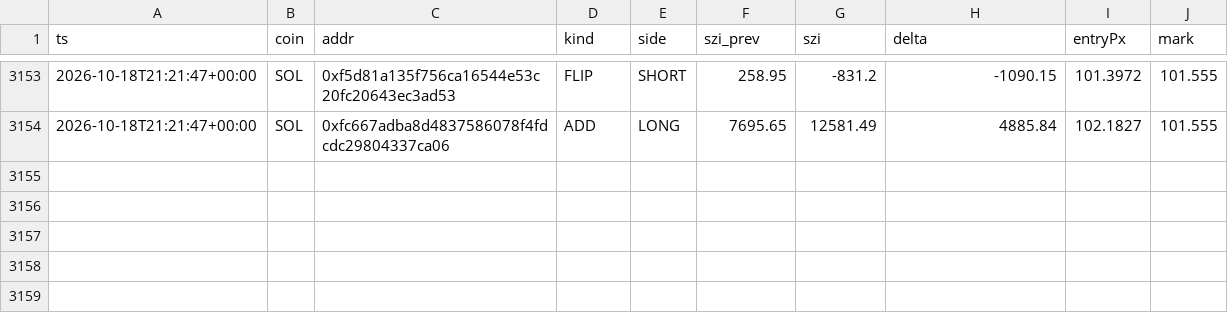
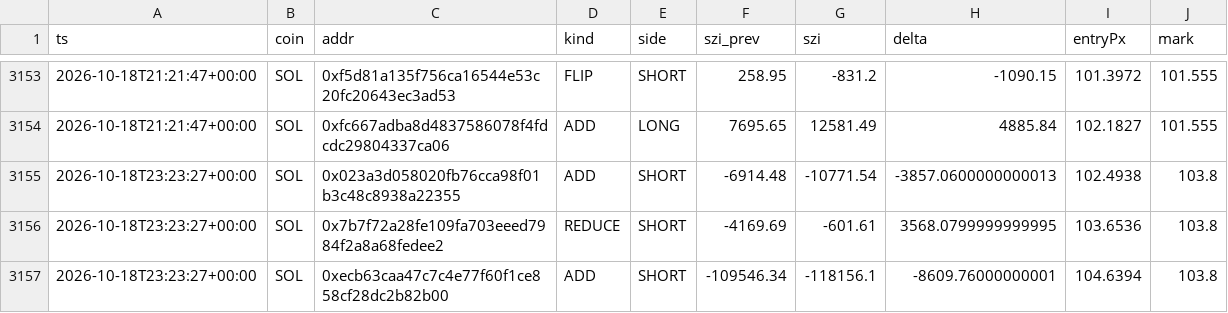
Before and after one commit to usa519831-tech/hl-whale-tracker, a CSV file: data/events_SOL.csv, drawn as a sheet; only a part is shown, gaps mark what is left out.

```diff
--- a/data/events_SOL.csv
+++ b/data/events_SOL.csv
@@ -3154 +3154,4 @@ ts,coin,addr,kind,side,szi_prev,szi,delta,entryPx,mark
 2026-10-18T21:21:47+00:00,SOL,0xfc667adba8d4837586078f4fdcdc29804337ca06,ADD,LONG,7695.65,12581.49,4885.84,102.1827,101.555
+2026-10-18T23:23:27+00:00,SOL,0x023a3d058020fb76cca98f01b3c48c8938a22355,ADD,SHORT,-6914.48,-10771.54,-3857.0600000000013,102.4938,103.8
+2026-10-18T23:23:27+00:00,SOL,0x7b7f72a28fe109fa703eeed7984f2a8a68fedee2,REDUCE,SHORT,-4169.69,-601.61,3568.0799999999995,103.6536,103.8
+2026-10-18T23:23:27+00:00,SOL,0xecb63caa47c7c4e77f60f1ce858cf28dc2b82b00,ADD,SHORT,-109546.34,-118156.1,-8609.76000000001,104.6394,103.8
```
Also changed, not shown: data/events_BTC.csv, data/events_ETH.csv, 7 other files.
